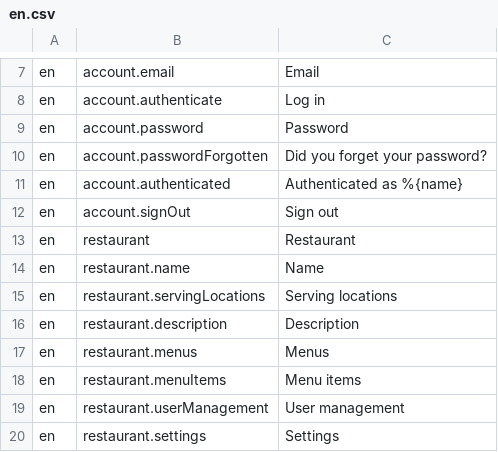
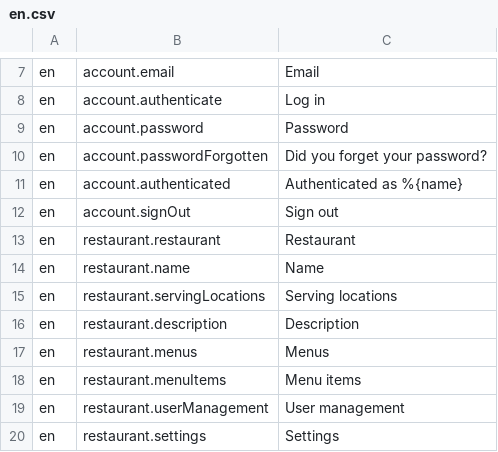
Before and after one commit to tohalla/walless-backend, a CSV file: seeds/translation/en.csv, drawn as a sheet; only a part is shown, gaps mark what is left out.

```diff
--- a/seeds/translation/en.csv
+++ b/seeds/translation/en.csv
@@ -12,3 +12,3 @@ en;account.authenticated;Authenticated as %{name}
 en;account.signOut;Sign out
-en;restaurant;Restaurant
+en;restaurant.restaurant;Restaurant
 en;restaurant.name;Name
```
Also changed, not shown: 2 other files.
